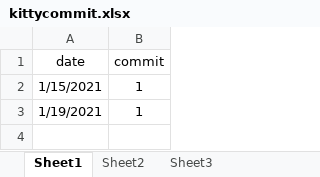
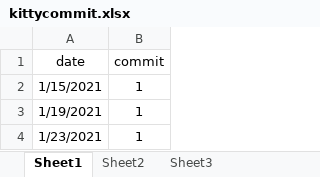
Before and after one commit to zoujiehahaha/KittyG, an Excel workbook: kittycommit.xlsx, sheet Sheet1, drawn as a sheet; values as stored, in another font and other column widths than the file's, no borders; the diff names each change by its address in the sheet, - before the commit and + after, or states it on an @@ line.

```diff
--- a/kittycommit.xlsx (sheet Sheet1)
+++ b/kittycommit.xlsx (sheet Sheet1)
+row 4: 1/23/2021 | 1
```
Also changed, not shown: 1 other file.
